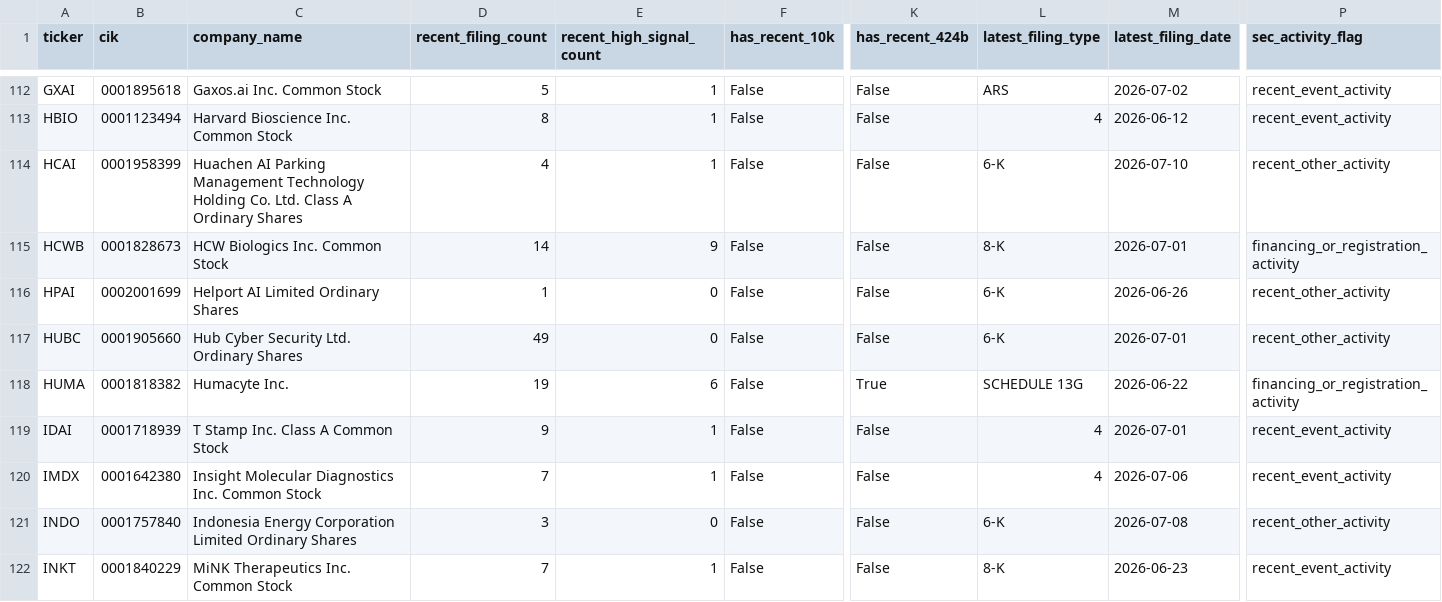
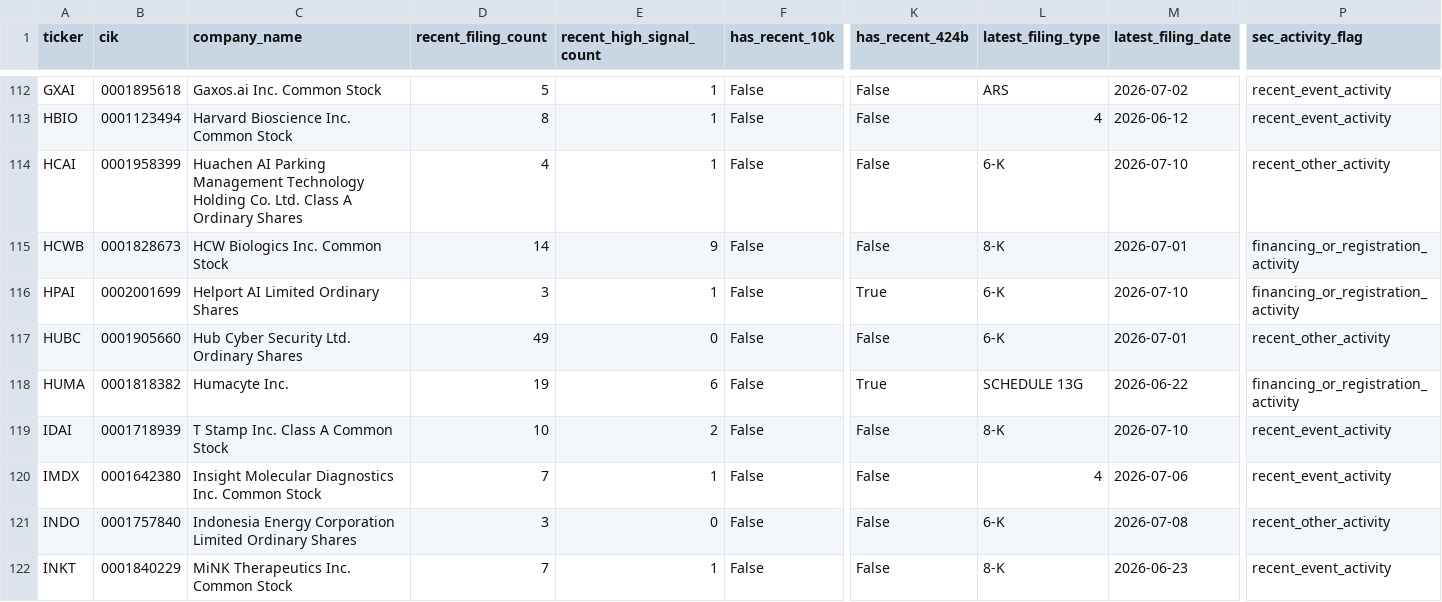
Before and after one commit to Kastnermj/mysterymachine, a CSV file: data/processed/sec_filing_flags.csv, drawn as a sheet; only a part is shown, gaps mark what is left out; the diff covers the shown part only; the diff names each change by its address in the sheet, - before the commit and + after, or states it on an @@ line.

```diff
--- a/data/processed/sec_filing_flags.csv
+++ b/data/processed/sec_filing_flags.csv
-D116 (recent_filing_count): 1
+D116 (recent_filing_count): 3
-E116 (recent_high_signal_count): 0
+E116 (recent_high_signal_count): 1
-K116 (has_recent_424b): False
+K116 (has_recent_424b): True
-M116 (latest_filing_date): 2026-06-26
+M116 (latest_filing_date): 2026-07-10
-P116 (sec_activity_flag): recent_other_activity
+P116 (sec_activity_flag): financing_or_registration_activity
-D119 (recent_filing_count): 9
+D119 (recent_filing_count): 10
-E119 (recent_high_signal_count): 1
+E119 (recent_high_signal_count): 2
-L119 (latest_filing_type): 4
+L119 (latest_filing_type): 8-K
-M119 (latest_filing_date): 2026-07-01
+M119 (latest_filing_date): 2026-07-10
```
Also changed, not shown: 1 added row and 104 edited cells elsewhere in this file, data/processed/event_shocks.csv, data/processed/price_history_features.csv, 10 other files.
